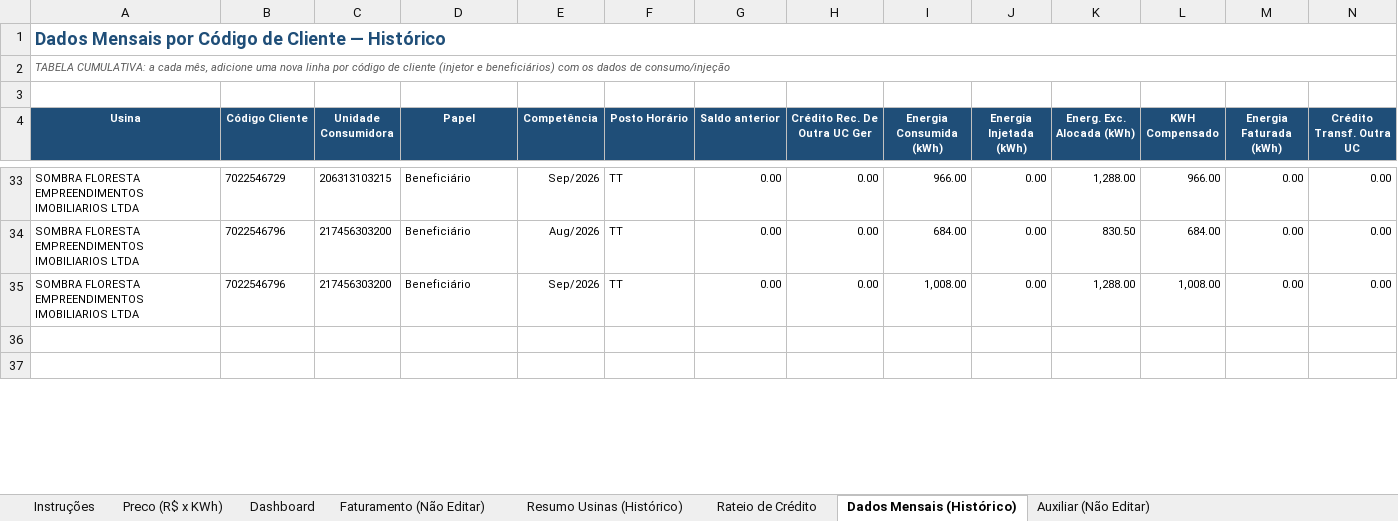
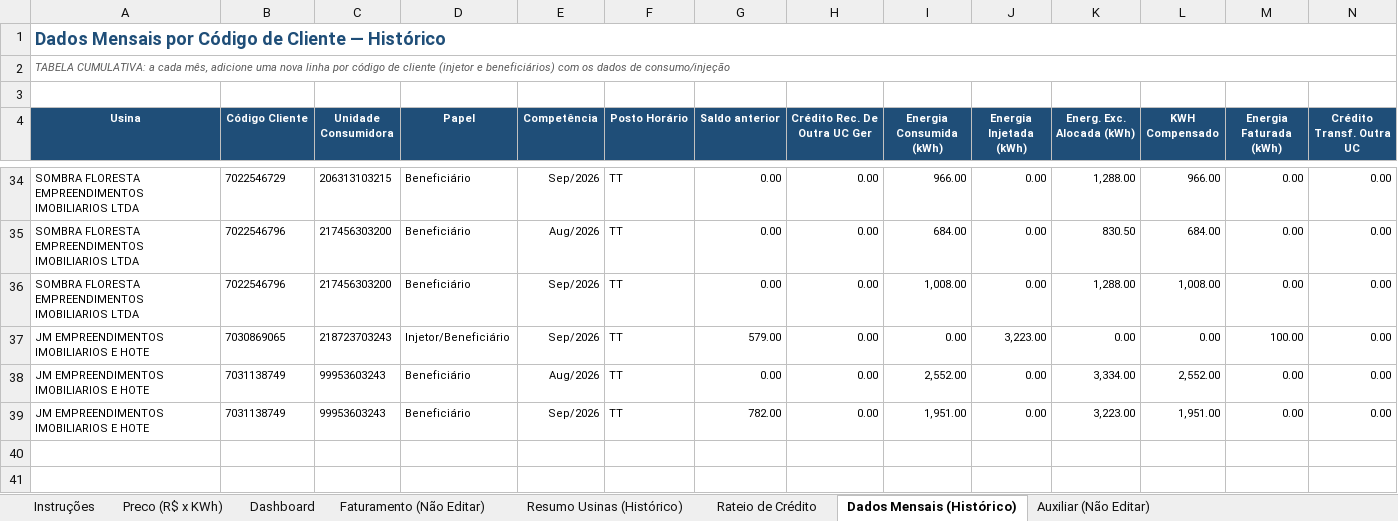
Before and after one commit to Edoardo1953/GREEN_ENERBRAS, an Excel workbook: Controle_GD_TriStarOne.xlsx, sheet Dados Mensais (Histórico), drawn as a sheet; only a part is shown, gaps mark what is left out; the shorter side is filled out with more unchanged rows; values as stored, in another font and other column widths than the file's, no borders; rows hold the shown columns only; the diff covers the shown part only; the diff names each change by its address in the sheet, - before the commit and + after, or states it on an @@ line.

Commit message:
mod 01

```diff
--- a/Controle_GD_TriStarOne.xlsx (sheet Dados Mensais (Histórico))
+++ b/Controle_GD_TriStarOne.xlsx (sheet Dados Mensais (Histórico))
+row 37: JM EMPREENDIMENTOS IMOBILIARIOS E HOTE | 7030869065 | 218723703243 | Injetor/Beneficiário | Sep/2026 | TT | 579.00 | 0.00 | 0.00 | 3,223.00 | 0.00 | 0.00 | 100.00 | 0.00
+row 38: JM EMPREENDIMENTOS IMOBILIARIOS E HOTE | 7031138749 | 99953603243 | Beneficiário | Aug/2026 | TT | 0.00 | 0.00 | 2,552.00 | 0.00 | 3,334.00 | 2,552.00 | 0.00 | 0.00
+row 39: JM EMPREENDIMENTOS IMOBILIARIOS E HOTE | 7031138749 | 99953603243 | Beneficiário | Sep/2026 | TT | 782.00 | 0.00 | 1,951.00 | 0.00 | 3,223.00 | 1,951.00 | 0.00 | 0.00
+row 40: (empty)
+row 41: (empty)
```
Also changed, not shown: 6 added rows and 2 edited cells elsewhere in this sheet, sheet Resumo Usinas (Histórico), sheet Dashboard, sheet Rateio de Crédito, sheet Faturamento (Não Editar), sheet Auxiliar (Não Editar), formulas that keep their value, hidden cells, charts or pictures.
